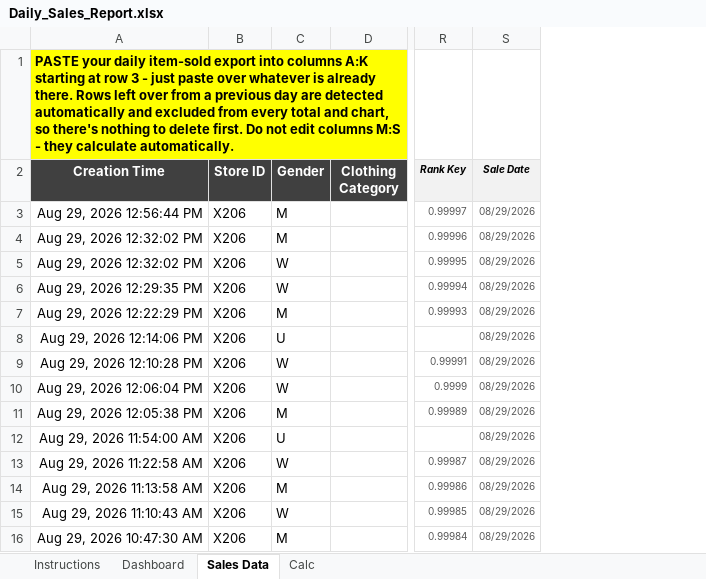
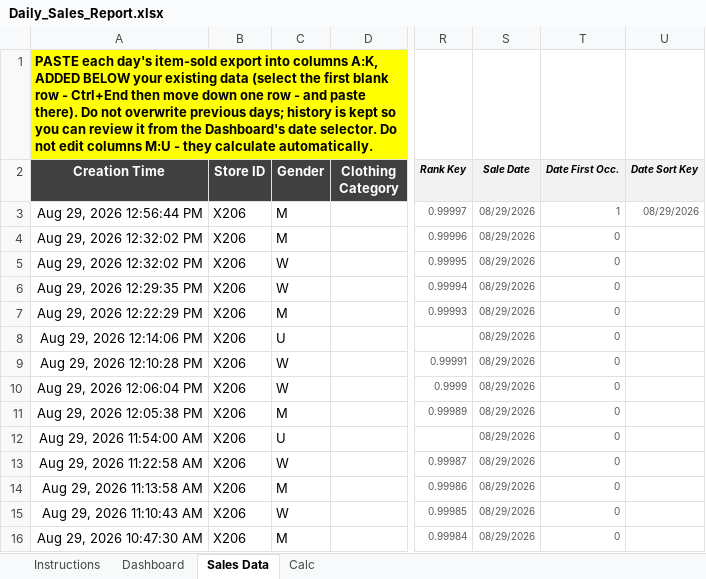
Before and after one commit to LeeGordonSnyder/Audit-project, an Excel workbook: Daily_Sales_Report.xlsx, sheet Sales Data, drawn as a sheet; only a part is shown, gaps mark what is left out; values as stored, in another font and other column widths than the file's, no borders; the diff names each change by its address in the sheet, - before the commit and + after, or states it on an @@ line.

```diff
--- a/Daily_Sales_Report.xlsx (sheet Sales Data)
+++ b/Daily_Sales_Report.xlsx (sheet Sales Data)
+column T (Date First Occ.), rows 3-16: 1 | 0 | 0 | 0 | 0 | 0 | 0 | 0 | 0 | 0 | 0 | 0 | 0 | 0
+column U (Date Sort Key), row 3: 08/29/2026
-A1 (Creation Time): PASTE your daily item-sold export into columns A:K starting at row 3 - just paste over whatever is already there. Rows left over from a previous day are detected automatically and excluded from every total and chart, so there's nothing to delete first. Do not edit columns M:S - they…
+A1 (Creation Time): PASTE each day's item-sold export into columns A:K, ADDED BELOW your existing data (select the first blank row - Ctrl+End then move down one row - and paste there). Do not overwrite previous days; history is kept so you can review it from the Dashboard's date selector. Do not edit columns M:U - they…
```
Also changed, not shown: sheet Dashboard, sheet Instructions, sheet Calc, formulas that keep their value, charts or pictures.
